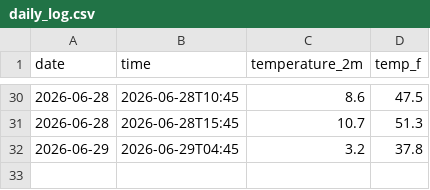
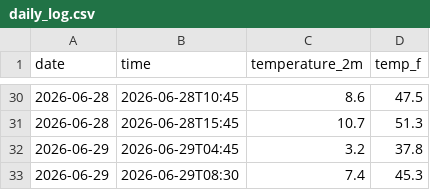
Before and after one commit to person-bot-cmd/Yosemite-Weather-Tracker, a CSV file: daily_log.csv, drawn as a sheet; only a part is shown, gaps mark what is left out.

```diff
--- a/daily_log.csv
+++ b/daily_log.csv
@@ -32 +32,2 @@ date,time,temperature_2m,temp_f
 2026-06-29,2026-06-29T04:45,3.2,37.8
+2026-06-29,2026-06-29T08:30,7.4,45.3
```
Also changed, not shown: 1 other file.
